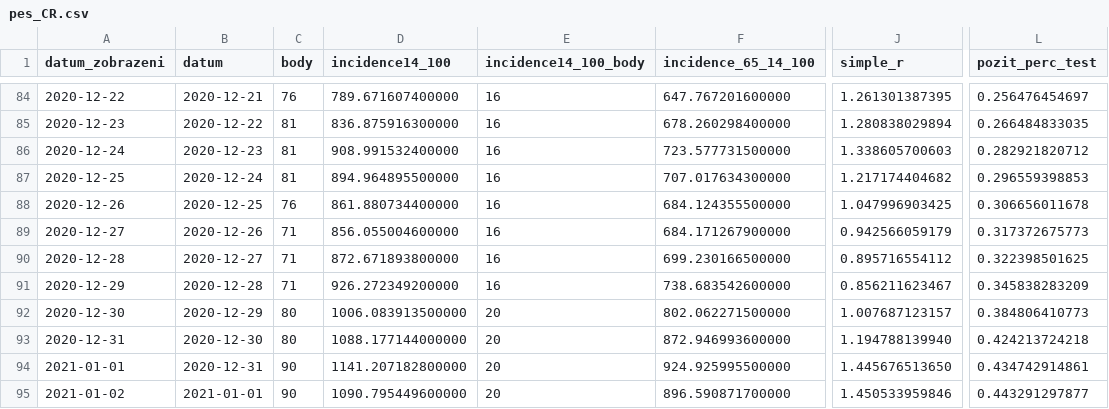
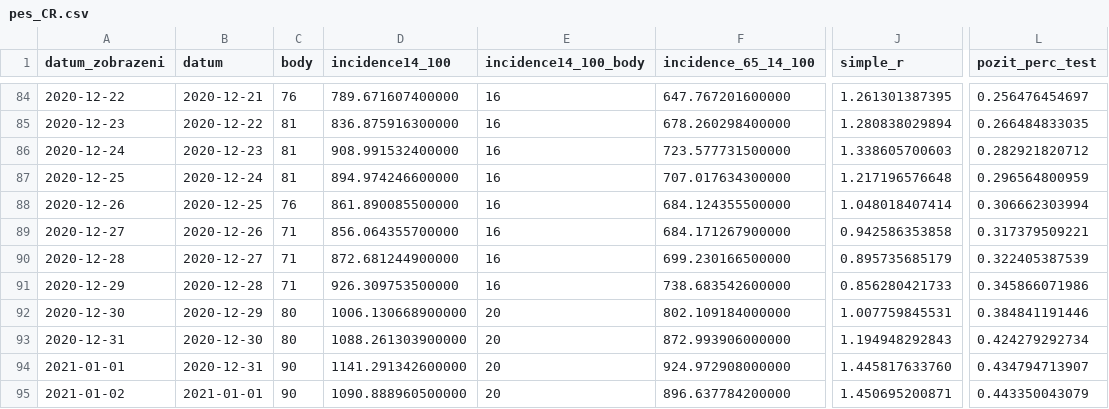
Before and after one commit to michalskop/mzcr-cz-covid-19-data, a CSV file: pes_CR.csv, drawn as a sheet; only a part is shown, gaps mark what is left out; the diff covers the shown part only; the diff names each change by its address in the sheet, - before the commit and + after, or states it on an @@ line.

```diff
--- a/pes_CR.csv
+++ b/pes_CR.csv
-D87 (incidence14_100): 894.964895500000
+D87 (incidence14_100): 894.974246600000
-J87 (simple_r): 1.217174404682
+J87 (simple_r): 1.217196576648
-L87 (pozit_perc_test): 0.296559398853
+L87 (pozit_perc_test): 0.296564800959
-D88 (incidence14_100): 861.880734400000
+D88 (incidence14_100): 861.890085500000
-J88 (simple_r): 1.047996903425
+J88 (simple_r): 1.048018407414
-L88 (pozit_perc_test): 0.306656011678
+L88 (pozit_perc_test): 0.306662303994
-D89 (incidence14_100): 856.055004600000
+D89 (incidence14_100): 856.064355700000
-J89 (simple_r): 0.942566059179
+J89 (simple_r): 0.942586353858
-L89 (pozit_perc_test): 0.317372675773
+L89 (pozit_perc_test): 0.317379509221
-D90 (incidence14_100): 872.671893800000
+D90 (incidence14_100): 872.681244900000
-J90 (simple_r): 0.895716554112
+J90 (simple_r): 0.895735685179
-L90 (pozit_perc_test): 0.322398501625
+L90 (pozit_perc_test): 0.322405387539
-D91 (incidence14_100): 926.272349200000
+D91 (incidence14_100): 926.309753500000
-J91 (simple_r): 0.856211623467
+J91 (simple_r): 0.856280421733
-L91 (pozit_perc_test): 0.345838283209
+L91 (pozit_perc_test): 0.345866071986
-D92 (incidence14_100): 1006.083913500000
+D92 (incidence14_100): 1006.130668900000
-F92 (incidence_65_14_100): 802.062271500000
+F92 (incidence_65_14_100): 802.109184000000
-J92 (simple_r): 1.007687123157
+J92 (simple_r): 1.007759845531
-L92 (pozit_perc_test): 0.384806410773
+L92 (pozit_perc_test): 0.384841191446
-D93 (incidence14_100): 1088.177144000000
+D93 (incidence14_100): 1088.261303900000
-F93 (incidence_65_14_100): 872.946993600000
+F93 (incidence_65_14_100): 872.993906000000
-J93 (simple_r): 1.194788139940
+J93 (simple_r): 1.194948292843
-L93 (pozit_perc_test): 0.424213724218
+L93 (pozit_perc_test): 0.424279292734
-D94 (incidence14_100): 1141.207182800000
+D94 (incidence14_100): 1141.291342600000
-F94 (incidence_65_14_100): 924.925995500000
+F94 (incidence_65_14_100): 924.972908000000
-J94 (simple_r): 1.445676513650
+J94 (simple_r): 1.445817633760
-L94 (pozit_perc_test): 0.434742914861
+L94 (pozit_perc_test): 0.434794713907
-D95 (incidence14_100): 1090.795449600000
+D95 (incidence14_100): 1090.888960500000
-F95 (incidence_65_14_100): 896.590871700000
+F95 (incidence_65_14_100): 896.637784200000
-J95 (simple_r): 1.450533959846
+J95 (simple_r): 1.450695200871
-L95 (pozit_perc_test): 0.443291297877
+L95 (pozit_perc_test): 0.443350043079
```
Also changed, not shown: 1 added row and 4 edited cells elsewhere in this file, kraj-okres-nakazeni-vyleceni-umrti.csv, nakaza.csv, 6 other files.
